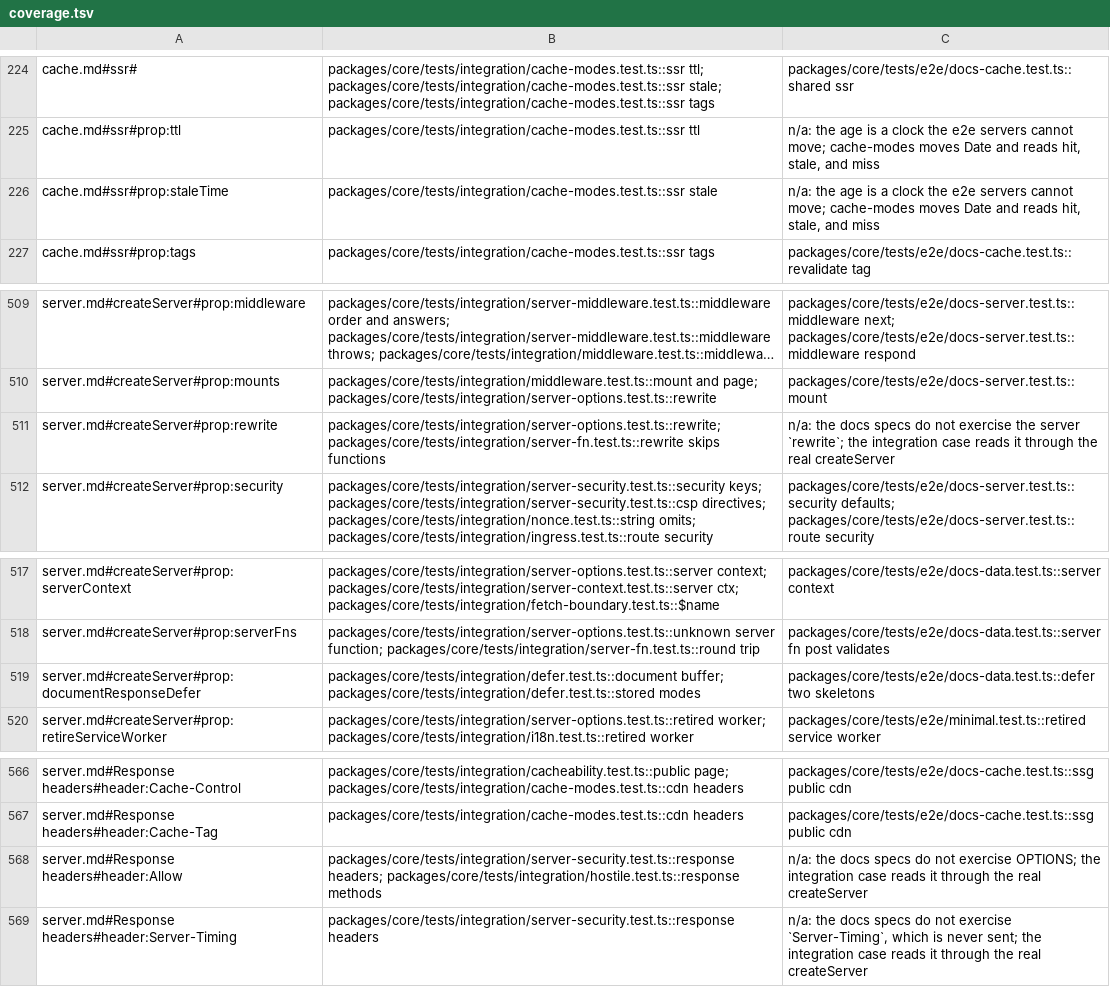
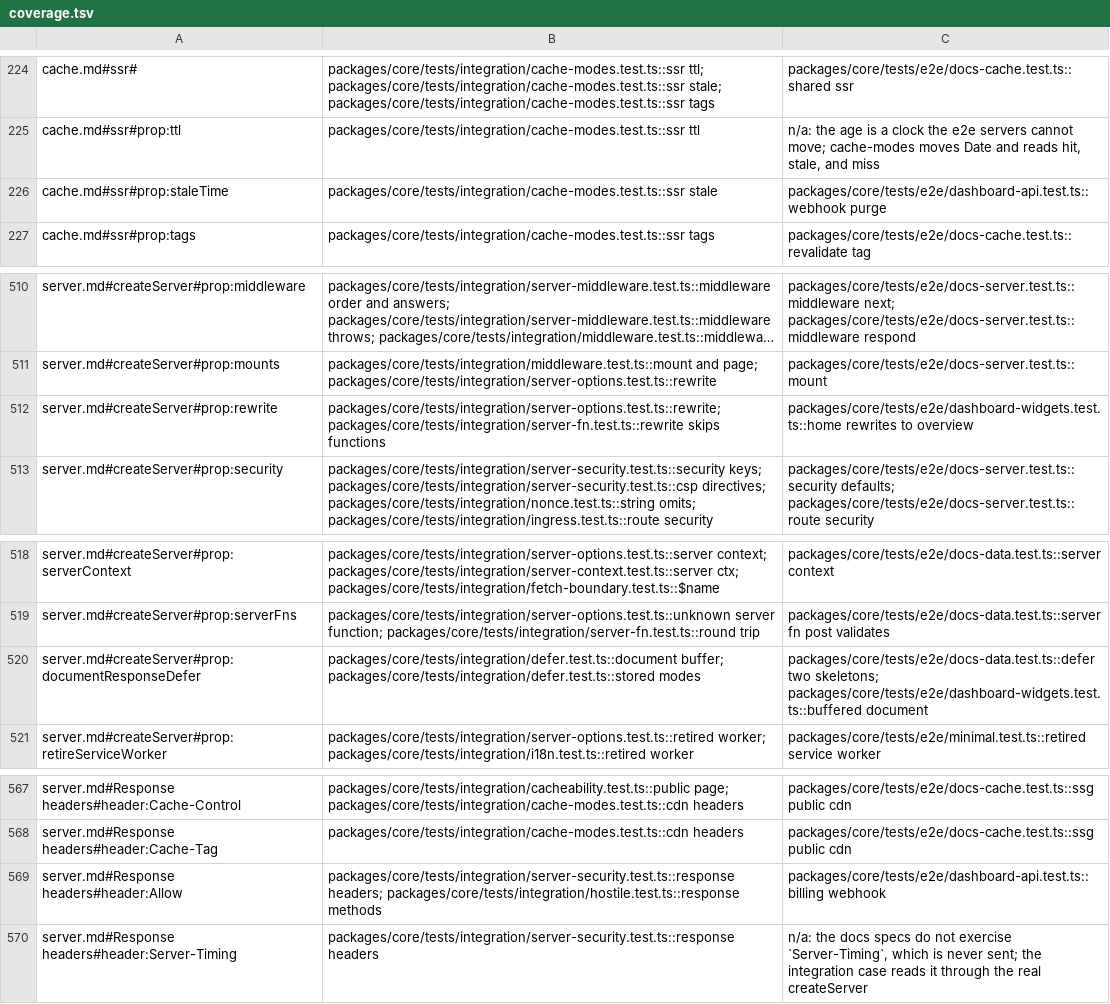
Before and after one commit to lovrozagar/flare, a TSV file: blueprint/coverage.tsv, drawn as a sheet; only a part is shown, gaps mark what is left out; long unchanged cells end in …; addresses are those after the commit; the diff covers the shown part only; the diff names each change by its address in the sheet, - before the commit and + after, or states it on an @@ line.

Commit message:
test(bit-17): the dashboard's settings, overview, and webhooks run on all 18 projects
Plan 26 phases 7 to 10. Settings: a profile form whose useBlocker asks on a
link and a tab close but not on Back, a save that answers with a redirect,
and team invites and roles with a page-owned 403, seen from a second user's
own browser. Overview: four defers in a buffered document and streamed on a
client navigation, a rejection in each (the document case is BUGS 370), a
streamed server-function feed a navigation stops, the progress bar, and the
server's rewrite of /app/home. API routes: a CSV `.response()` behind the
session, dx/cache.md's purge webhook over a public stored status page in the
memory store, and a signed billing webhook with `crossOrigin`.

proxy() is not run: its upstream must be an absolute https URL and no grid
project has one; server-proxy.test.ts covers it.

coverage.tsv maps cache.md "Purge from a webhook" (plan 25 6.2) and moves
createMemoryStore, the built-in 403, ssr staleTime, the server rewrite, and
the Allow header from n/a to dashboard cases; the reader goes from 50 errors
to 49, all of them types.md rows.

dashboard-auth `role gate` reads the built-in 403 under the new settings tabs.

Blueprint: bits/17 route map and three spec tables; files.tsv rows for the
three specs; coverage.tsv.

```diff
--- a/blueprint/coverage.tsv
+++ b/blueprint/coverage.tsv
-C226: n/a: the age is a clock the e2e servers cannot move; cache-modes moves Date and reads hit, stale, and miss
+C226: packages/core/tests/e2e/dashboard-api.test.ts::webhook purge
-C512: n/a: the docs specs do not exercise the server `rewrite`; the integration case reads it through the real createServer
+C512: packages/core/tests/e2e/dashboard-widgets.test.ts::home rewrites to overview
-C520: packages/core/tests/e2e/docs-data.test.ts::defer two skeletons
+C520: packages/core/tests/e2e/docs-data.test.ts::defer two skeletons; packages/core/tests/e2e/dashboard-widgets.test.ts::buffered document
-C569: n/a: the docs specs do not exercise OPTIONS; the integration case reads it through the real createServer
+C569: packages/core/tests/e2e/dashboard-api.test.ts::billing webhook
```
Also changed, not shown: 1 added row and 5 edited cells elsewhere in this file, blueprint/files.tsv, 23 other files.
